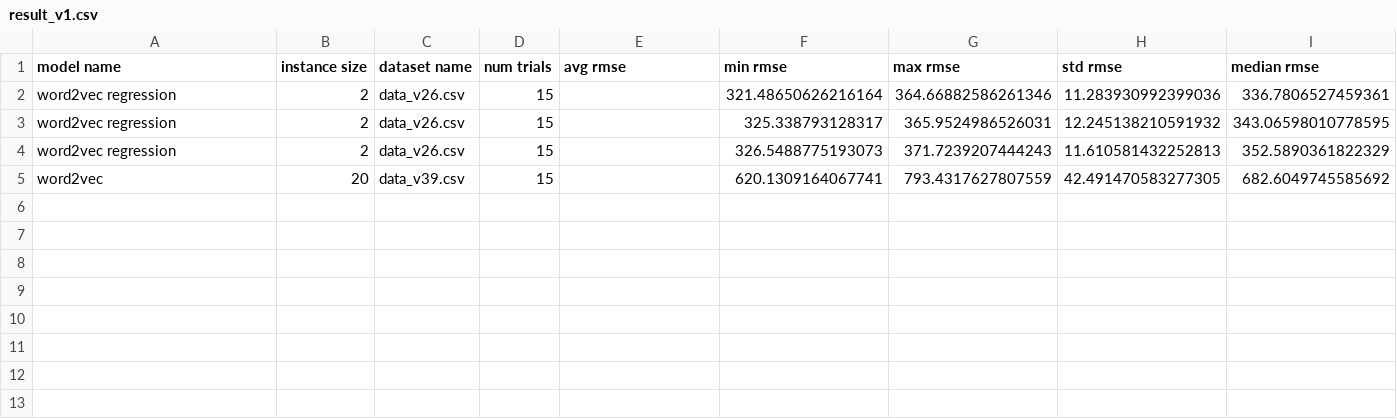
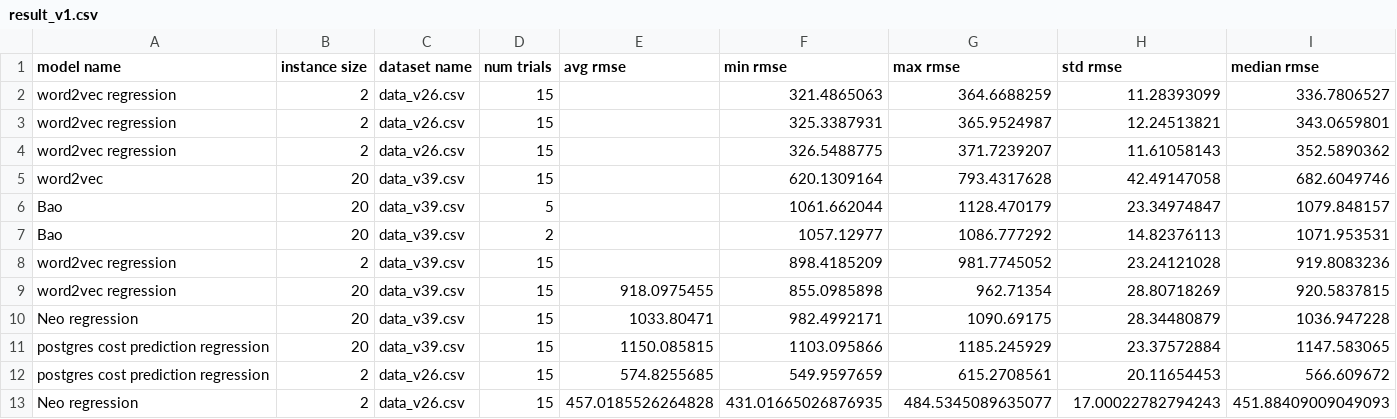
Before and after one commit to coocoo1112/6830Project, a CSV file: BaoTest/result_v1.csv, drawn as a sheet.

Commit message:
Adding regression results

```diff
--- a/BaoTest/result_v1.csv
+++ b/BaoTest/result_v1.csv
@@ -1,5 +1,13 @@
 model name,instance size,dataset name,num trials,avg rmse,min rmse,max rmse,std rmse,median rmse
-word2vec regression,2,data_v26.csv,15,,321.48650626216164,364.66882586261346,11.283930992399036,336.7806527459361
-word2vec regression,2,data_v26.csv,15,,325.338793128317,365.9524986526031,12.245138210591932,343.06598010778595
-word2vec regression,2,data_v26.csv,15,,326.5488775193073,371.7239207444243,11.610581432252813,352.5890361822329
-word2vec,20,data_v39.csv,15,,620.1309164067741,793.4317627807559,42.491470583277305,682.6049745585692
+word2vec regression,2,data_v26.csv,15,,321.4865063,364.6688259,11.28393099,336.7806527
+word2vec regression,2,data_v26.csv,15,,325.3387931,365.9524987,12.24513821,343.0659801
+word2vec regression,2,data_v26.csv,15,,326.5488775,371.7239207,11.61058143,352.5890362
+word2vec,20,data_v39.csv,15,,620.1309164,793.4317628,42.49147058,682.6049746
+Bao,20,data_v39.csv,5,,1061.662044,1128.470179,23.34974847,1079.848157
+Bao,20,data_v39.csv,2,,1057.12977,1086.777292,14.82376113,1071.953531
+word2vec regression,2,data_v39.csv,15,,898.4185209,981.7745052,23.24121028,919.8083236
+word2vec regression,20,data_v39.csv,15,918.0975455,855.0985898,962.71354,28.80718269,920.5837815
+Neo regression,20,data_v39.csv,15,1033.80471,982.4992171,1090.69175,28.34480879,1036.947228
+postgres cost prediction regression,20,data_v39.csv,15,1150.085815,1103.095866,1185.245929,23.37572884,1147.583065
+postgres cost prediction regression,2,data_v26.csv,15,574.8255685,549.9597659,615.2708561,20.11654453,566.609672
+Neo regression,2,data_v26.csv,15,457.0185526264828,431.01665026876935,484.5345089635077,17.00022782794243,451.88409009049093
```
Also changed, not shown: 9 other files.
